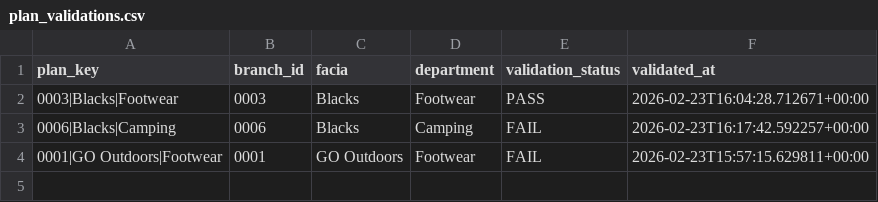
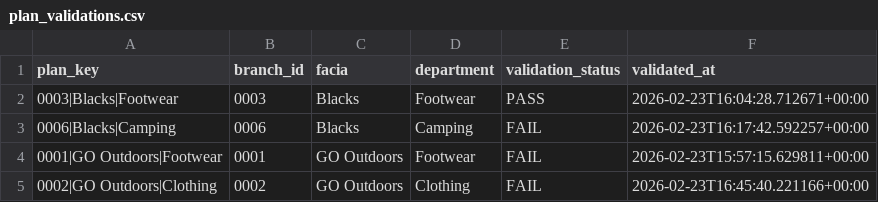
Before and after one commit to aaronleigh97/RangeControlPlatform, a CSV file: data_exports/plan_validations.csv, drawn as a sheet; the diff names each change by its address in the sheet, - before the commit and + after, or states it on an @@ line.

```diff
--- a/data_exports/plan_validations.csv
+++ b/data_exports/plan_validations.csv
+row 5: 0002|GO Outdoors|Clothing | 0002 | GO Outdoors | Clothing | FAIL | 2026-02-23T16:45:40.221166+00:00
```
Also changed, not shown: data_exports/plans.csv, 2 other files.
